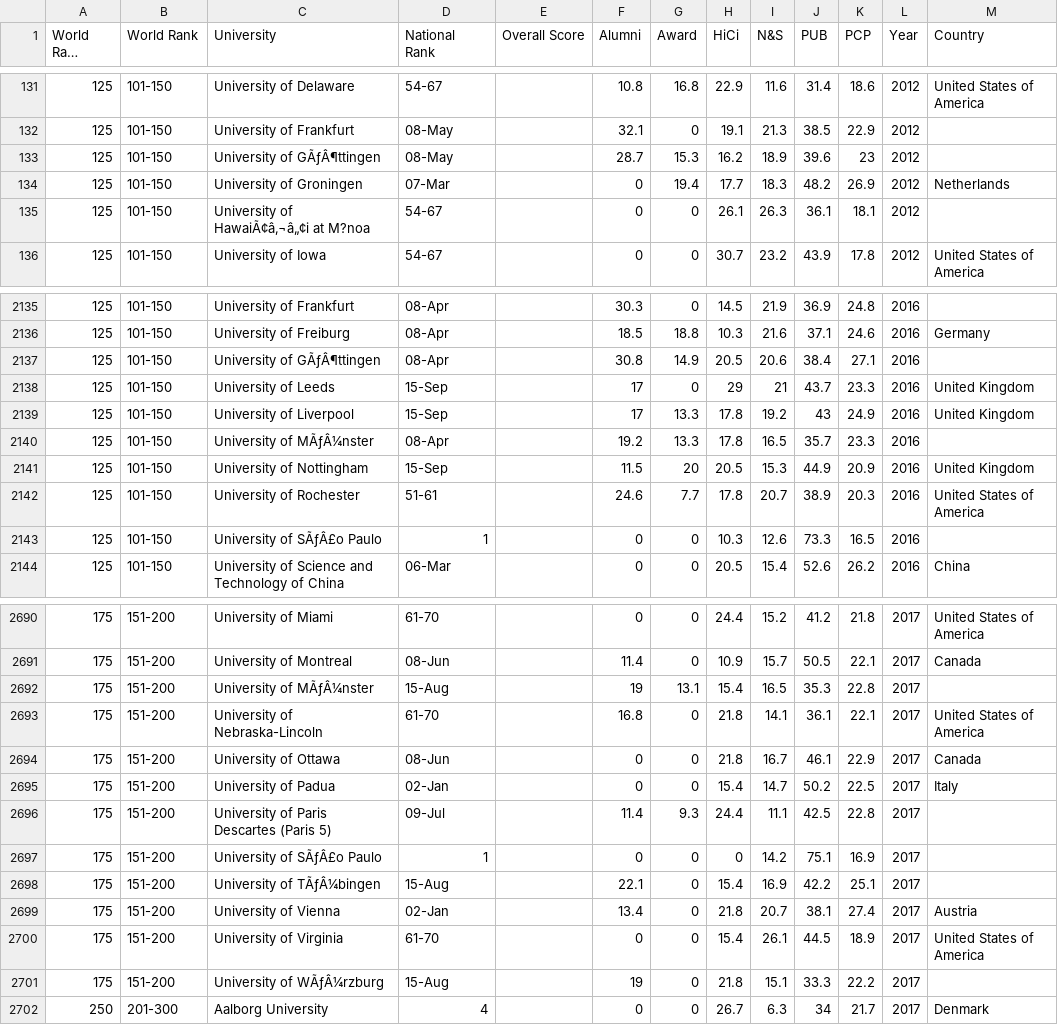
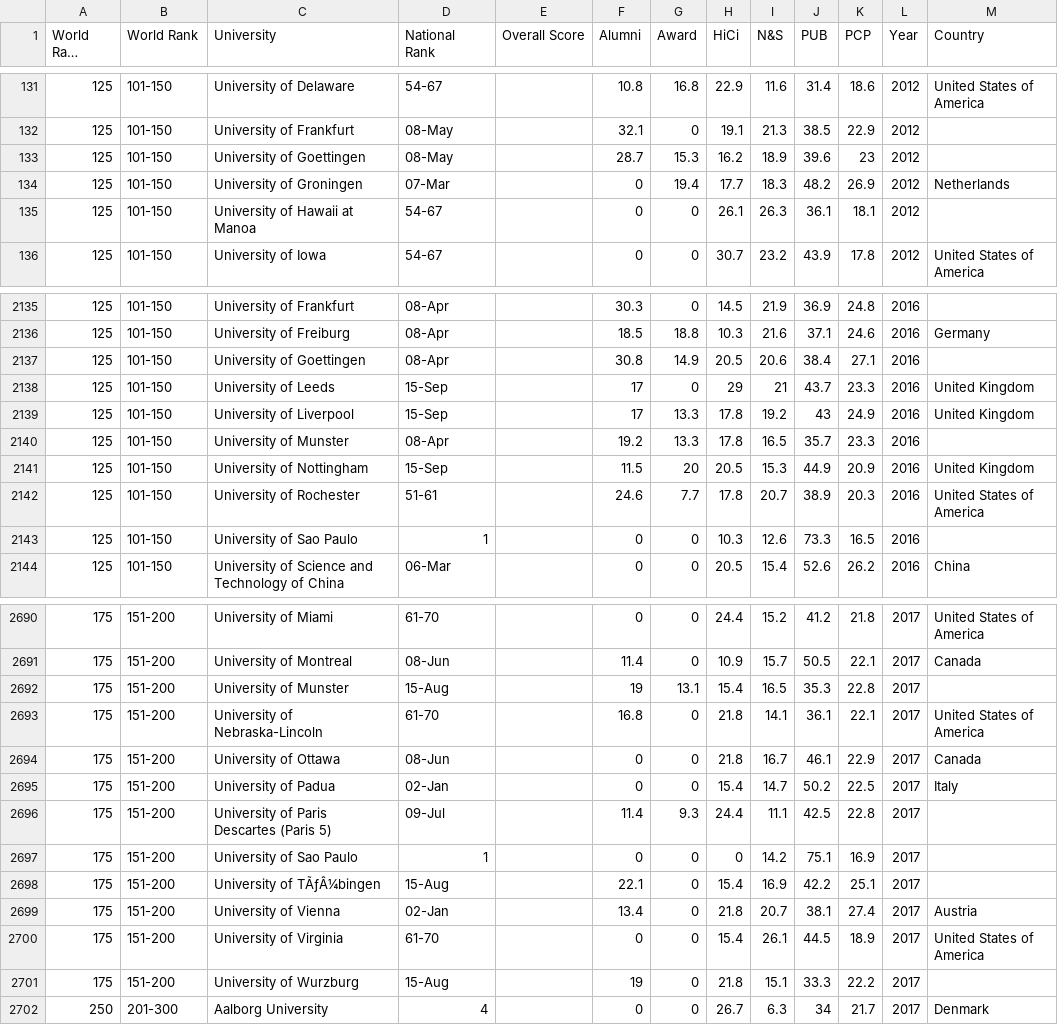
Before and after one commit to JanjanC/Interactive-Visualization-Application, a CSV file: datasets/shanghai.csv, drawn as a sheet; only a part is shown, gaps mark what is left out; long unchanged cells end in …; the diff covers the shown part only; the diff names each change by its address in the sheet, - before the commit and + after, or states it on an @@ line.

Commit message:
Updated shanghai.csv

```diff
--- a/datasets/shanghai.csv
+++ b/datasets/shanghai.csv
-C133 (University): University of GÃƒÂ¶ttingen
+C133 (University): University of Goettingen
-C135 (University): University of HawaiÃ¢â‚¬â„¢i at M?noa
+C135 (University): University of Hawaii at Manoa
-C2137 (University): University of GÃƒÂ¶ttingen
+C2137 (University): University of Goettingen
-C2140 (University): University of MÃƒÂ¼nster
+C2140 (University): University of Munster
-C2143 (University): University of SÃƒÂ£o Paulo
+C2143 (University): University of Sao Paulo
-C2692 (University): University of MÃƒÂ¼nster
+C2692 (University): University of Munster
-C2697 (University): University of SÃƒÂ£o Paulo
+C2697 (University): University of Sao Paulo
-C2701 (University): University of WÃƒÂ¼rzburg
+C2701 (University): University of Wurzburg
```
Also changed, not shown: 50 edited cells elsewhere in this file.
